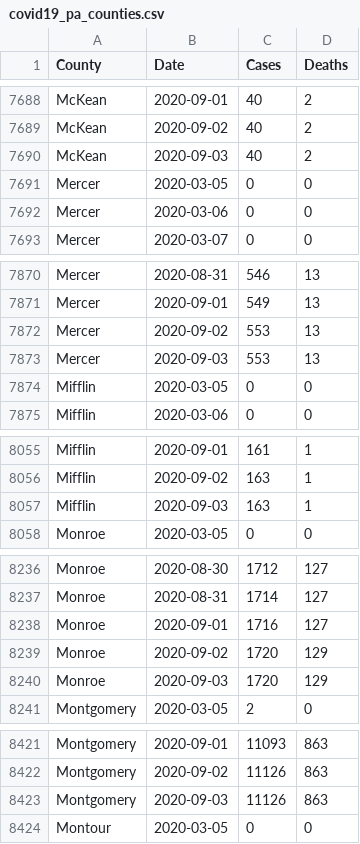
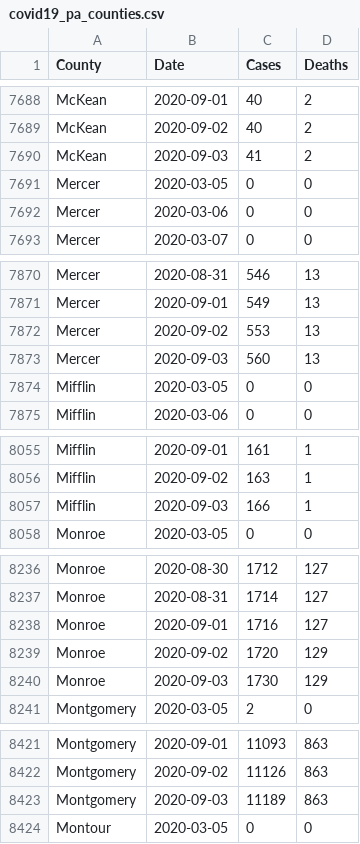
Before and after one commit to jeremymack-LU/covid19, a CSV file: covid19_pa_counties.csv, drawn as a sheet; only a part is shown, gaps mark what is left out; the diff covers the shown part only.

Commit message:
Updates to numbers after website fix

```diff
--- a/covid19_pa_counties.csv
+++ b/covid19_pa_counties.csv
@@ -7689,3 +7689,3 @@
 "McKean",2020-09-02,40,2
-"McKean",2020-09-03,40,2
+"McKean",2020-09-03,41,2
 "Mercer",2020-03-05,0,0
@@ -7872,3 +7872,3 @@
 "Mercer",2020-09-02,553,13
-"Mercer",2020-09-03,553,13
+"Mercer",2020-09-03,560,13
 "Mifflin",2020-03-05,0,0
@@ -8056,3 +8056,3 @@
 "Mifflin",2020-09-02,163,1
-"Mifflin",2020-09-03,163,1
+"Mifflin",2020-09-03,166,1
 "Monroe",2020-03-05,0,0
@@ -8239,3 +8239,3 @@
 "Monroe",2020-09-02,1720,129
-"Monroe",2020-09-03,1720,129
+"Monroe",2020-09-03,1730,129
 "Montgomery",2020-03-05,2,0
@@ -8422,3 +8422,3 @@
 "Montgomery",2020-09-02,11126,863
-"Montgomery",2020-09-03,11126,863
+"Montgomery",2020-09-03,11189,863
 "Montour",2020-03-05,0,0
```
Also changed, not shown: 17 edited cells elsewhere in this file.
